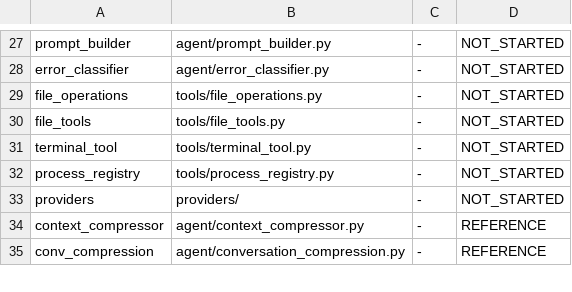
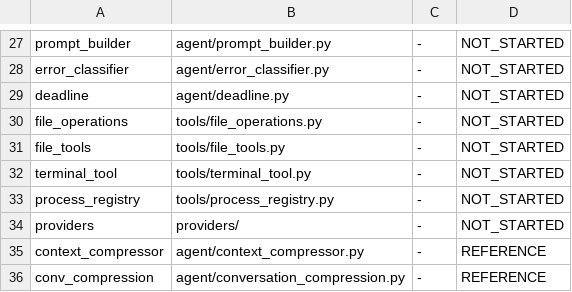
Before and after one commit to Jeagermeister/Hermit, a TSV file: parity.tsv, drawn as a sheet; only a part is shown, gaps mark what is left out.

Commit message:
track: add agent/deadline.py to the ledger, record the bounded-execution question
Reviewing upstream v2026.8.13..main (185 commits, 21 touching in-scope paths)
surfaced agent/deadline.py -- 471 lines plus 401 lines of tests, landed as
"one shared foundation for the timeout/hang backlog instead of per-incident
site-local fixes", with four follow-up commits already built on it and later
phases planned to migrate tool execution, MCP and subprocess call sites onto it.

The file did not exist when parity.tsv was written, so the ledger was silently
missing the module upstream is actively building out. Adds it as NOT_STARTED.

Also records the design question in DECISIONS.md "Still open" rather than
deciding it. Four parts look load-bearing rather than Python-specific:

- a deadline that survives a blocked executor (D1 is blocking and
  single-threaded, so the shape differs, but a timeout enforced by the thread
  doing the work still cannot fire)
- whole-tree process termination -- terminal_tool and process_registry are
  both already in scope
- our deadline vs the provider's, kept mechanically distinct, which is an
  error_classifier concern
- clamping at the boundary to kill an overflow class before the syscall

Deliberately not decided: sharing a primitive before there are call sites to
share it between is premature abstraction. The point is that the question is on
the record with evidence, instead of being rediscovered when the third hang
gets its own bespoke fix.

Verified: tools/parity parses the new row and reports it.

```diff
--- a/parity.tsv
+++ b/parity.tsv
@@ -28,2 +28,3 @@ prompt_builder	agent/prompt_builder.py	-	NOT_STARTED
 error_classifier	agent/error_classifier.py	-	NOT_STARTED
+deadline	agent/deadline.py	-	NOT_STARTED
 file_operations	tools/file_operations.py	-	NOT_STARTED
```
Also changed, not shown: 1 other file.
